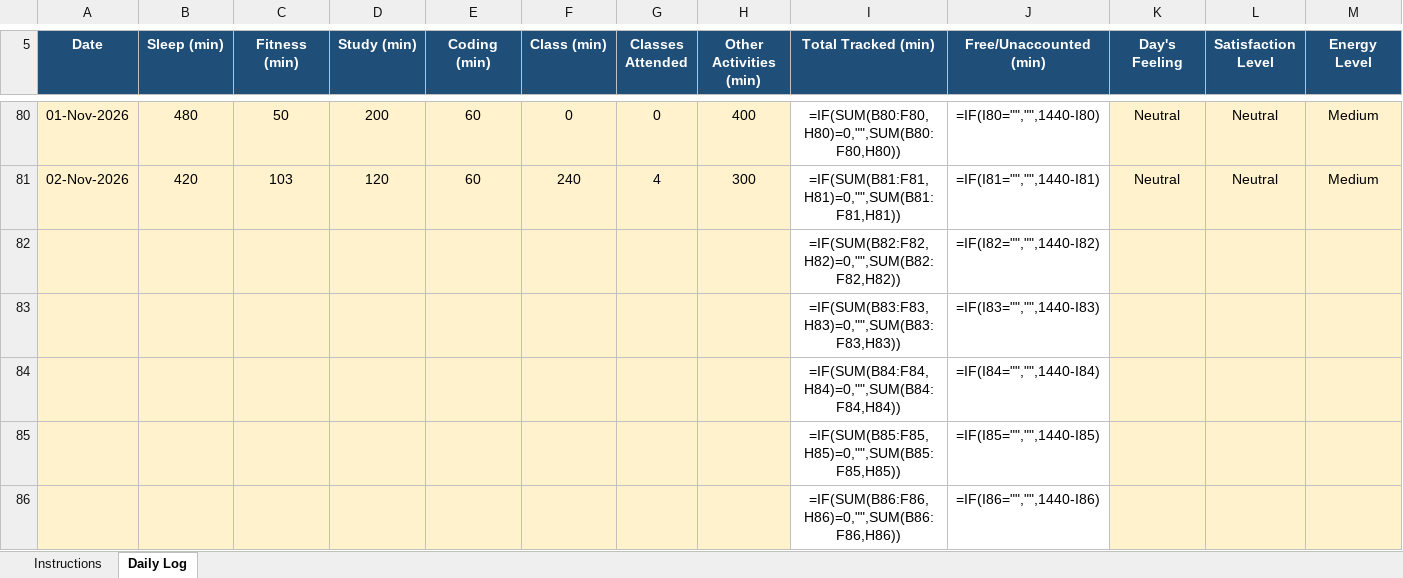
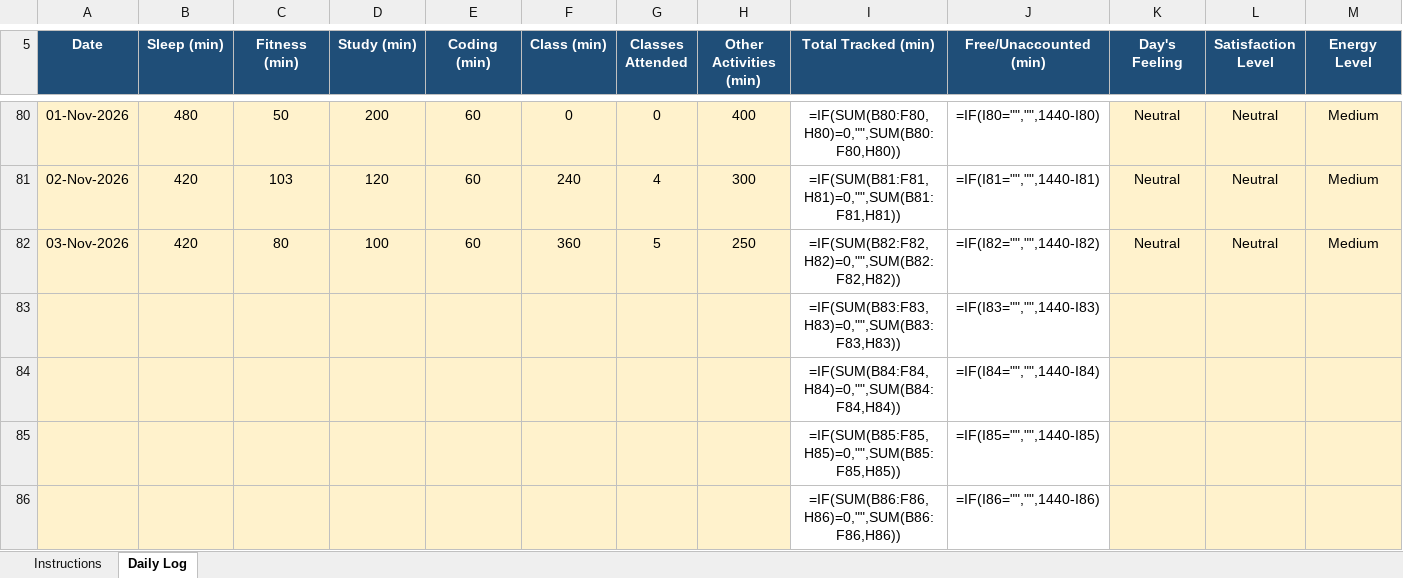
Before and after one commit to hritish2005/12603644, an Excel workbook: 12603644.xlsx, sheet Daily Log, drawn as a sheet; only a part is shown, gaps mark what is left out; values as stored, in another font and other column widths than the file's, no borders; formulas without a stored value are shown as written; conditional formats not drawn; removed rows and columns are numbered as before the commit, all else as after; rows hold the shown columns only; the diff names each change by its address in the sheet, - before the commit and + after, or states it on an @@ line.

Commit message:
Daily log - 2026-11-03

```diff
--- a/12603644.xlsx (sheet Daily Log)
+++ b/12603644.xlsx (sheet Daily Log)
-row 82:  |  |  |  |  |  |  |  | =IF(SUM(B82:F82,H82)=0,"",SUM(B82:F82,H82)) | =IF(I82="","",1440-I82)
+row 82: 03-Nov-2026 | 420 | 80 | 100 | 60 | 360 | 5 | 250 | =IF(SUM(B82:F82,H82)=0,"",SUM(B82:F82,H82)) | =IF(I82="","",1440-I82) | Neutral | Neutral | Medium
```
Also changed, not shown: 1 other file.
